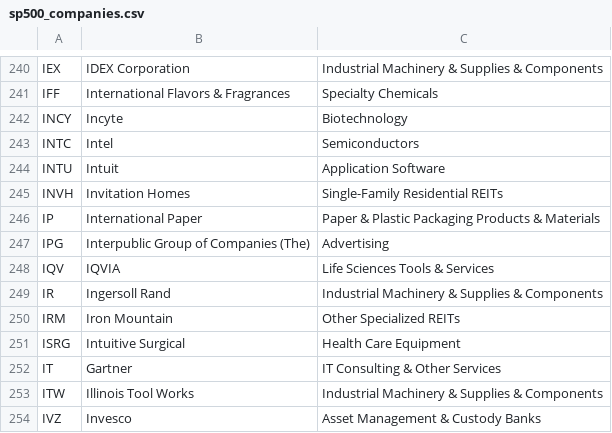
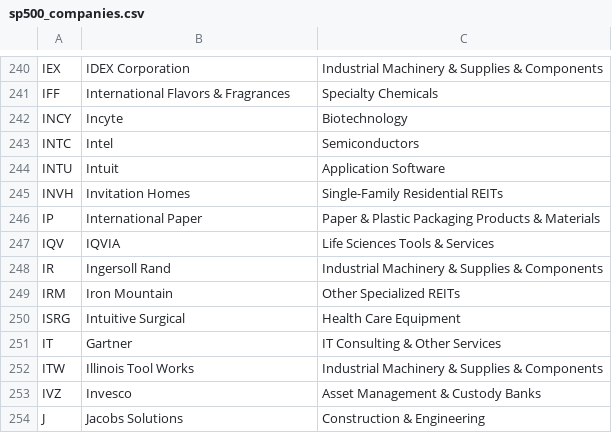
Before and after one commit to HaroonAi18/sp500-list-daily, a CSV file: data/sp500_companies.csv, drawn as a sheet; only a part is shown, gaps mark what is left out; the shorter side is filled out with more unchanged rows.

```diff
--- a/data/sp500_companies.csv
+++ b/data/sp500_companies.csv
@@ -246,3 +246,2 @@ INVH,Invitation Homes,Single-Family Residential REITs
 IP,International Paper,Paper & Plastic Packaging Products & Materials
-IPG,Interpublic Group of Companies (The),Advertising
 IQV,IQVIA,Life Sciences Tools & Services
```
Also changed, not shown: 2 other files.
